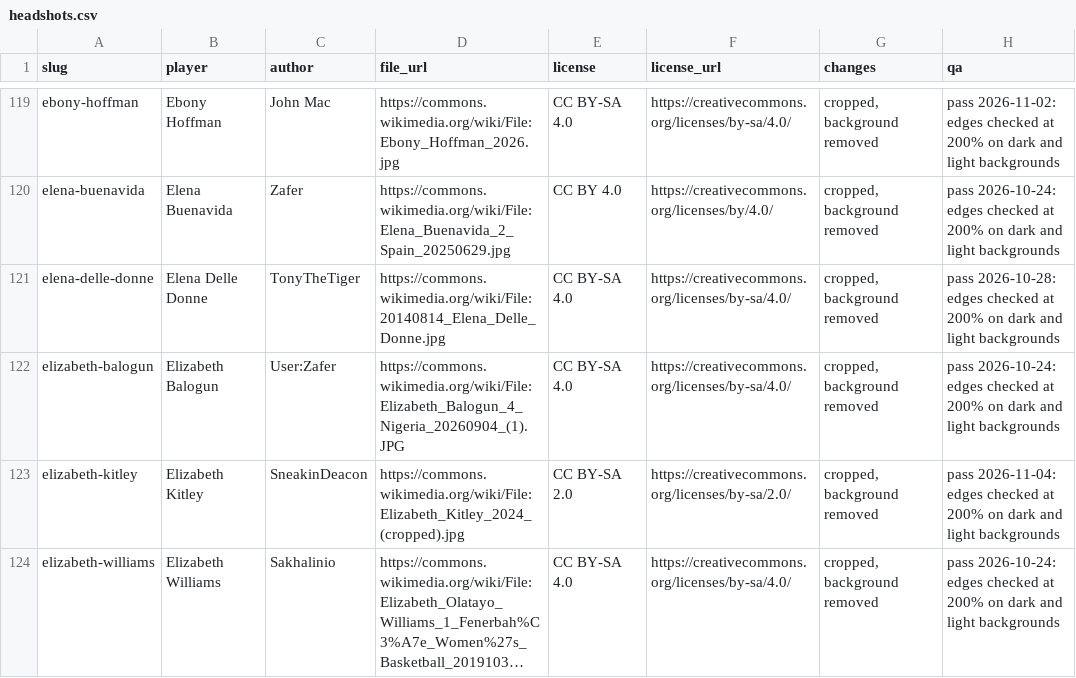
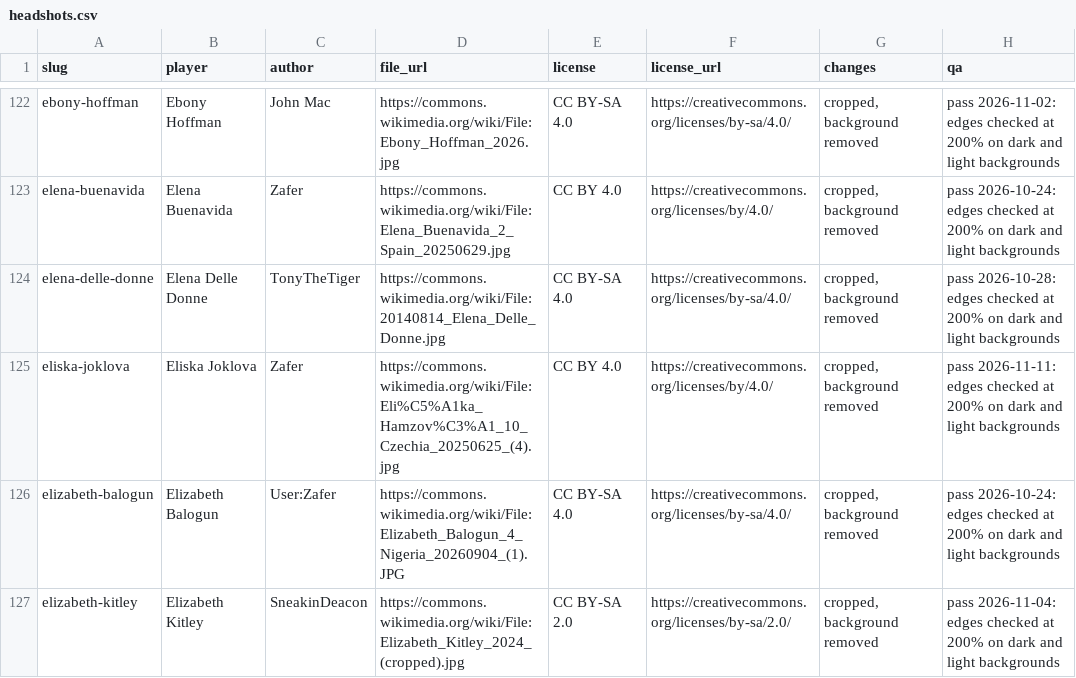
Before and after one commit to ryanmoalemi/fullcourtbuckets, a CSV file: data/wnba/headshots.csv, drawn as a sheet; only a part is shown, gaps mark what is left out; the shorter side is filled out with more unchanged rows; long unchanged cells end in …; the diff covers the shown part only; the diff names each change by its address in the sheet, - before the commit and + after, or states it on an @@ line.

Commit message:
Add licensed headshots for 19 players from similar Commons photos
Bench, timeout, action and older-career photos cropped from Commons files that name each player. Licenses CC BY, CC BY-SA or CC0. Edges checked at 200% on dark and light backgrounds and faces checked at 390px.

```diff
--- a/data/wnba/headshots.csv
+++ b/data/wnba/headshots.csv
+row 125: eliska-joklova | Eliska Joklova | Zafer | https://commons.wikimedia.org/wiki/File:Eli%C5%A1ka_Hamzov%C3%A1_10_Czechia_20250625_(4).jpg | CC BY 4.0 | https://creativecommons.org/licenses/by/4.0/ | cropped, background removed | pass 2026-11-11: edges checked at 200% on dark and light backgrounds
```
Also changed, not shown: 18 added rows elsewhere in this file, 41 other files.
